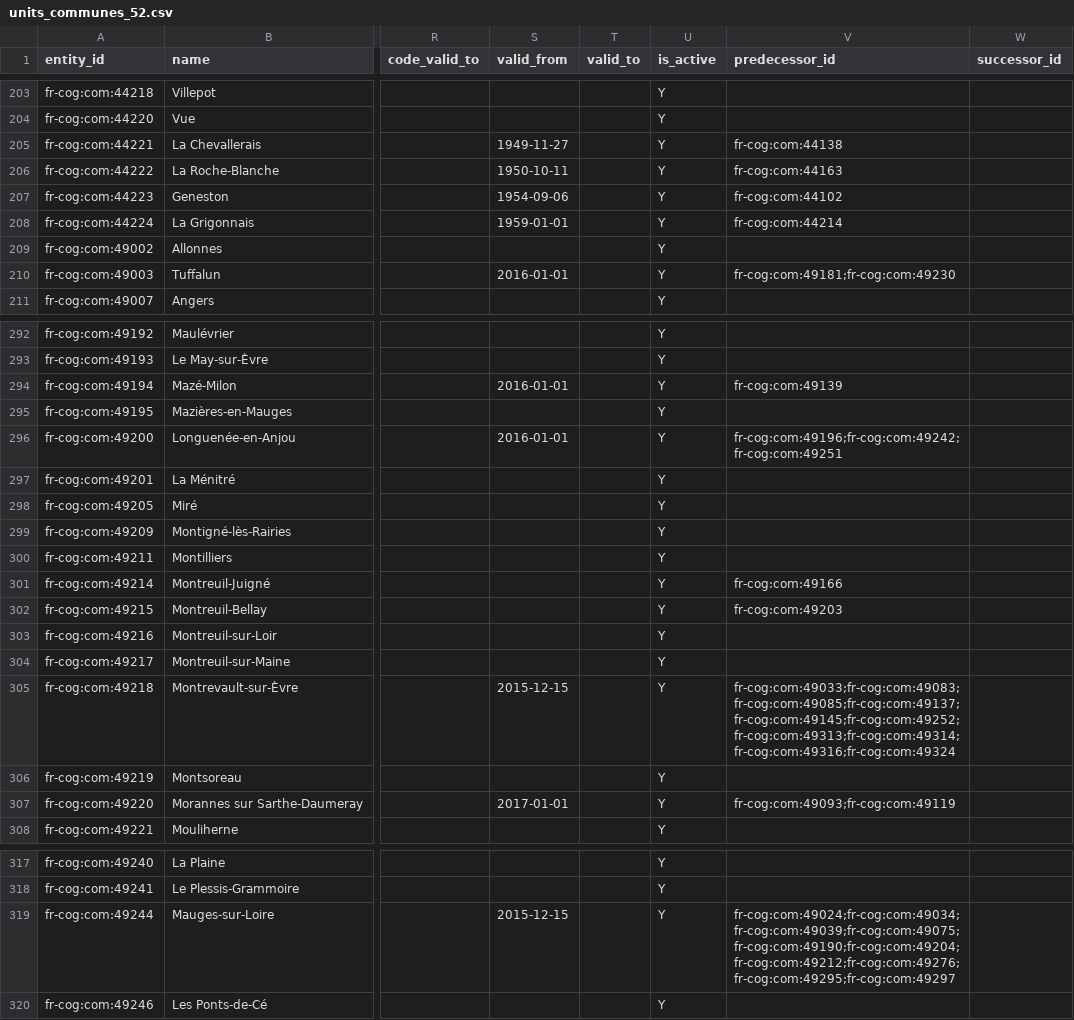
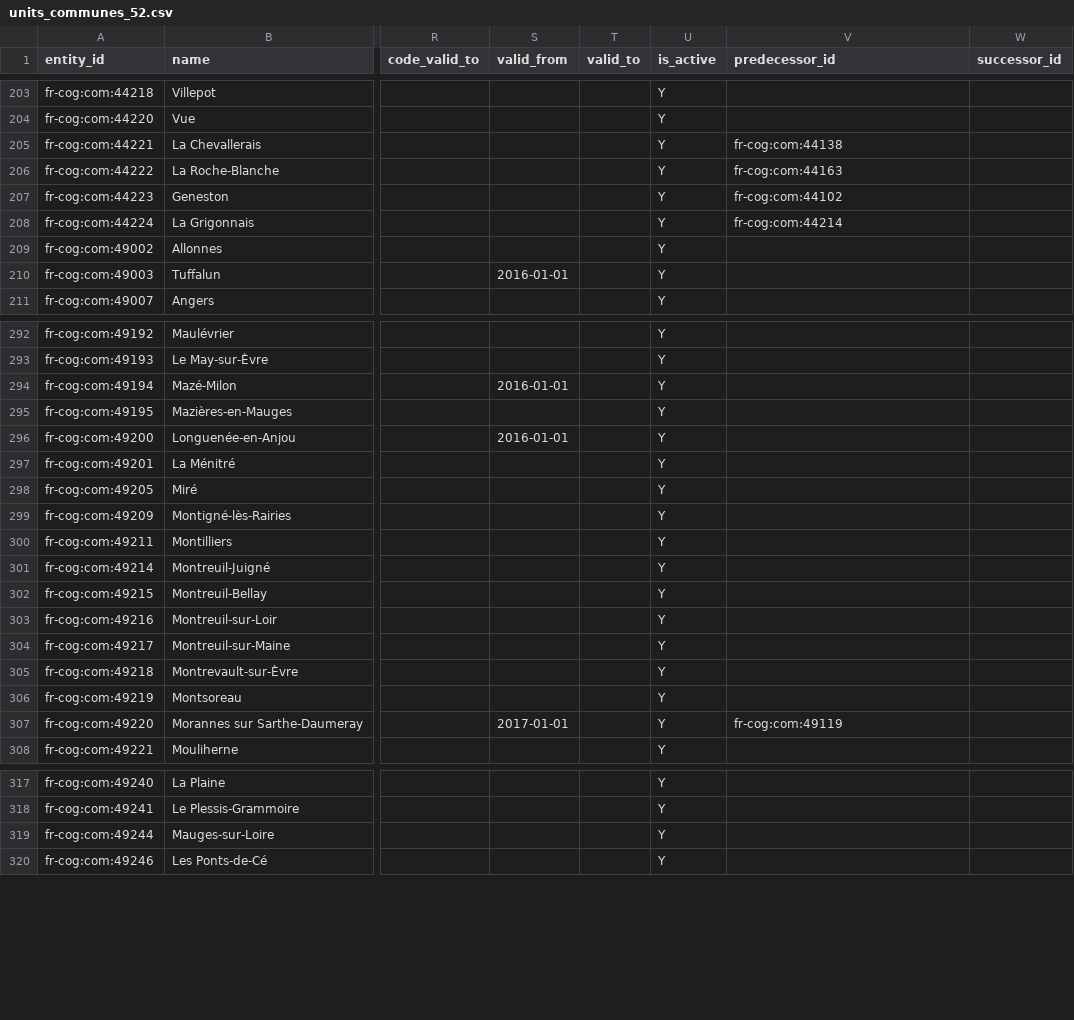
Before and after one commit to ge0r9b/us-districts, a CSV file: data-v3/institutions/governments/foreign/fr/units_communes_52.csv, drawn as a sheet; only a part is shown, gaps mark what is left out; the diff covers the shown part only; the diff names each change by its address in the sheet, - before the commit and + after, or states it on an @@ line.

```diff
--- a/data-v3/institutions/governments/foreign/fr/units_communes_52.csv
+++ b/data-v3/institutions/governments/foreign/fr/units_communes_52.csv
-S205 (valid_from): 1949-11-27
+S205 (valid_from): (empty)
-S206 (valid_from): 1950-10-11
+S206 (valid_from): (empty)
-S207 (valid_from): 1954-09-06
+S207 (valid_from): (empty)
-S208 (valid_from): 1959-01-01
+S208 (valid_from): (empty)
-V210 (predecessor_id): fr-cog:com:49181;fr-cog:com:49230
+V210 (predecessor_id): (empty)
-V294 (predecessor_id): fr-cog:com:49139
+V294 (predecessor_id): (empty)
-V296 (predecessor_id): fr-cog:com:49196;fr-cog:com:49242;fr-cog:com:49251
+V296 (predecessor_id): (empty)
-V301 (predecessor_id): fr-cog:com:49166
+V301 (predecessor_id): (empty)
-V302 (predecessor_id): fr-cog:com:49203
+V302 (predecessor_id): (empty)
-S305 (valid_from): 2015-12-15
+S305 (valid_from): (empty)
-V305 (predecessor_id): fr-cog:com:49033;fr-cog:com:49083;fr-cog:com:49085;fr-cog:com:49137;fr-cog:com:49145;fr-cog:com:49252;fr-cog:com:49313;fr-cog:com:49314;fr-cog:com:49316;fr-cog:com:49324
+V305 (predecessor_id): (empty)
-V307 (predecessor_id): fr-cog:com:49093;fr-cog:com:49119
+V307 (predecessor_id): fr-cog:com:49119
-S319 (valid_from): 2015-12-15
+S319 (valid_from): (empty)
-V319 (predecessor_id): fr-cog:com:49024;fr-cog:com:49034;fr-cog:com:49039;fr-cog:com:49075;fr-cog:com:49190;fr-cog:com:49204;fr-cog:com:49212;fr-cog:com:49276;fr-cog:com:49295;fr-cog:com:49297
+V319 (predecessor_id): (empty)
```
Also changed, not shown: 94 edited cells elsewhere in this file, data-v3/institutions/governments/foreign/fr/units_communes_24.csv, data-v3/institutions/governments/foreign/fr/units_communes_53.csv, 35 other files.
